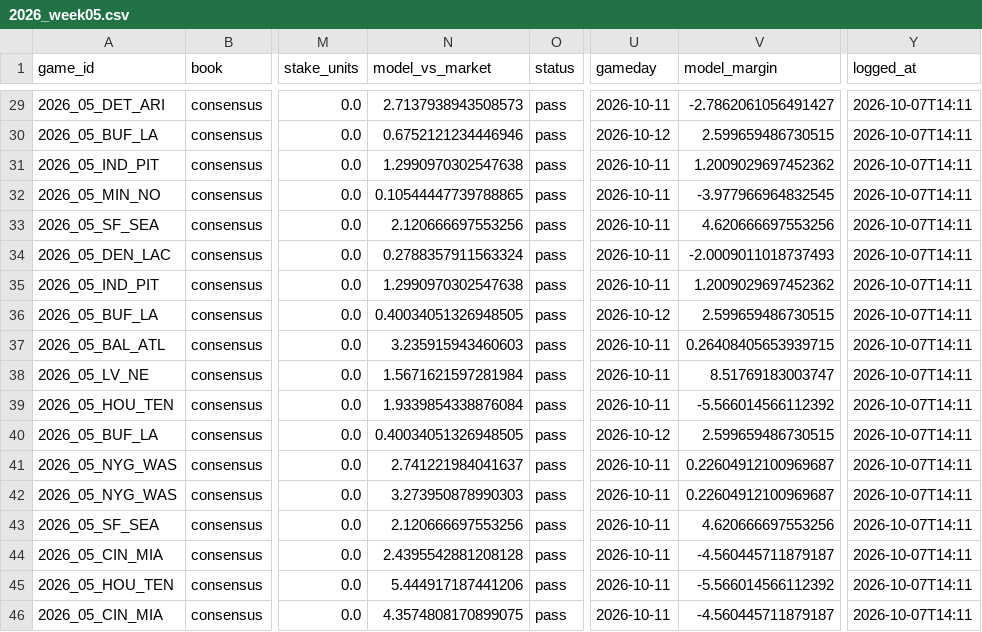
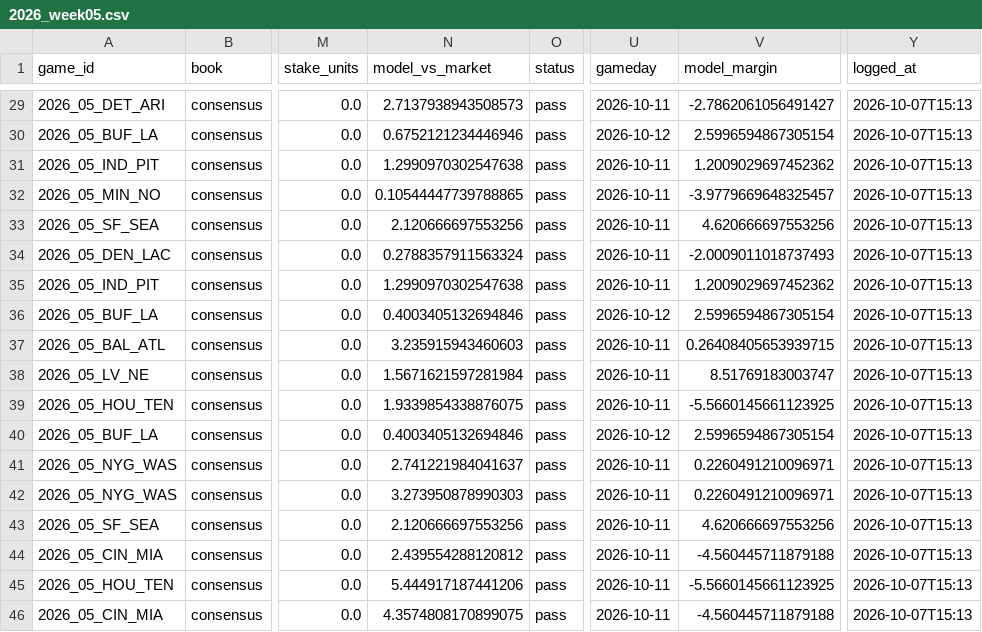
Before and after one commit to Qwevum/nfl-betting-model, a CSV file: picks/2026_week05.csv, drawn as a sheet; only a part is shown, gaps mark what is left out; the diff covers the shown part only; the diff names each change by its address in the sheet, - before the commit and + after, or states it on an @@ line.

```diff
--- a/picks/2026_week05.csv
+++ b/picks/2026_week05.csv
-Y29:Y46 (logged_at): 2026-10-07T14:11
+Y29:Y46 (logged_at): 2026-10-07T15:13
-V30 (model_margin): 2.599659486730515
+V30 (model_margin): 2.5996594867305154
-V32 (model_margin): -3.977966964832545
+V32 (model_margin): -3.9779669648325457
-N36 (model_vs_market): 0.40034051326948505
+N36 (model_vs_market): 0.4003405132694846
-V36 (model_margin): 2.599659486730515
+V36 (model_margin): 2.5996594867305154
-N39 (model_vs_market): 1.9339854338876084
+N39 (model_vs_market): 1.9339854338876075
-V39 (model_margin): -5.566014566112392
+V39 (model_margin): -5.5660145661123925
-N40 (model_vs_market): 0.40034051326948505
+N40 (model_vs_market): 0.4003405132694846
-V40 (model_margin): 2.599659486730515
+V40 (model_margin): 2.5996594867305154
-V41:V42 (model_margin): 0.22604912100969687
+V41:V42 (model_margin): 0.2260491210096971
-N44 (model_vs_market): 2.4395542881208128
+N44 (model_vs_market): 2.439554288120812
-V44 (model_margin): -4.560445711879187
+V44 (model_margin): -4.560445711879188
-V45 (model_margin): -5.566014566112392
+V45 (model_margin): -5.5660145661123925
-V46 (model_margin): -4.560445711879187
+V46 (model_margin): -4.560445711879188
```
Also changed, not shown: 47 edited cells elsewhere in this file, picks/graded.csv, 6 other files.
